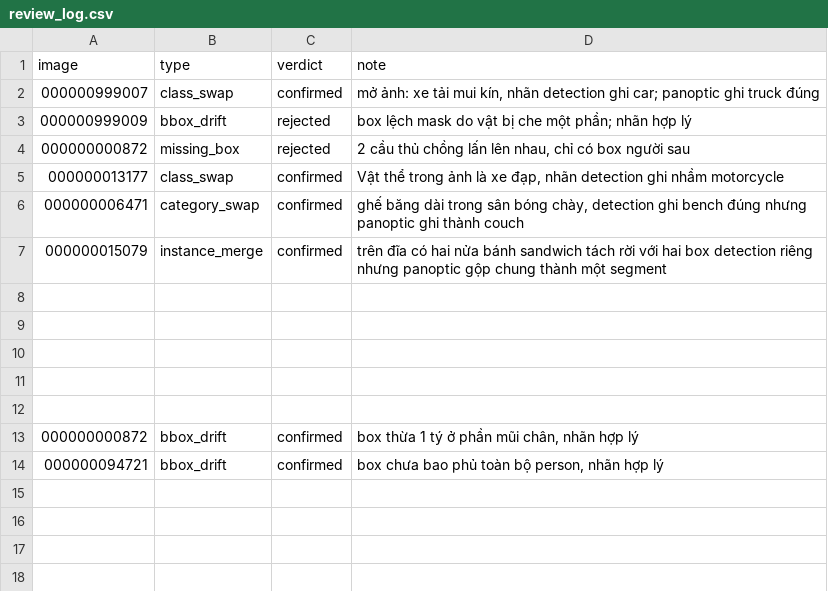
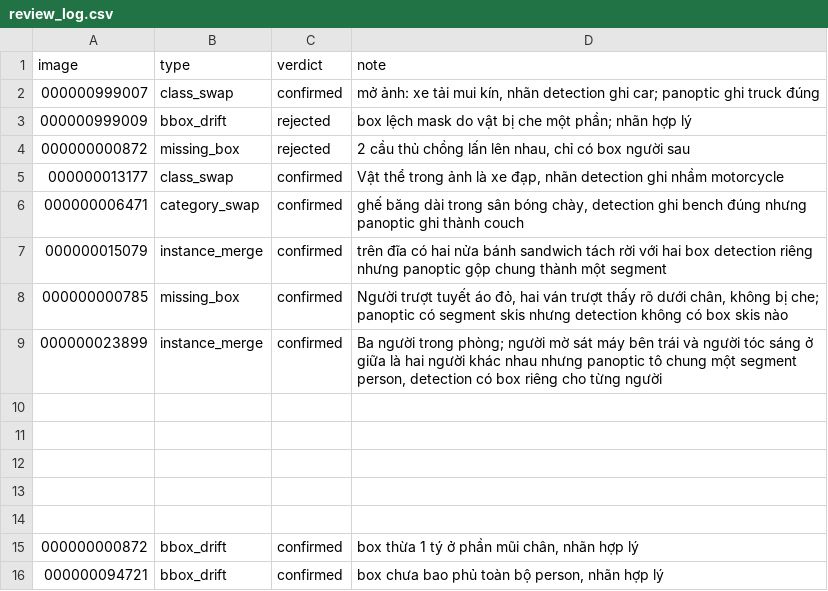
Before and after one commit to YuSh1nafk/K5-L23-DAY10-NHOM07-Release, a CSV file: templates/review_log.csv, drawn as a sheet; the diff names each change by its address in the sheet, - before the commit and + after, or states it on an @@ line.

Commit message:
Update review_log.csv

```diff
--- a/templates/review_log.csv
+++ b/templates/review_log.csv
+row 8: 000000000785 | missing_box | confirmed | Người trượt tuyết áo đỏ, hai ván trượt thấy rõ dưới chân, không bị che; panoptic có segment skis nhưng detection không có box skis nào
+row 9: 000000023899 | instance_merge | confirmed | Ba người trong phòng; người mờ sát máy bên trái và người tóc sáng ở giữa là hai người khác nhau nhưng panoptic tô chung một segment person, detection có box riêng cho từng người
```
